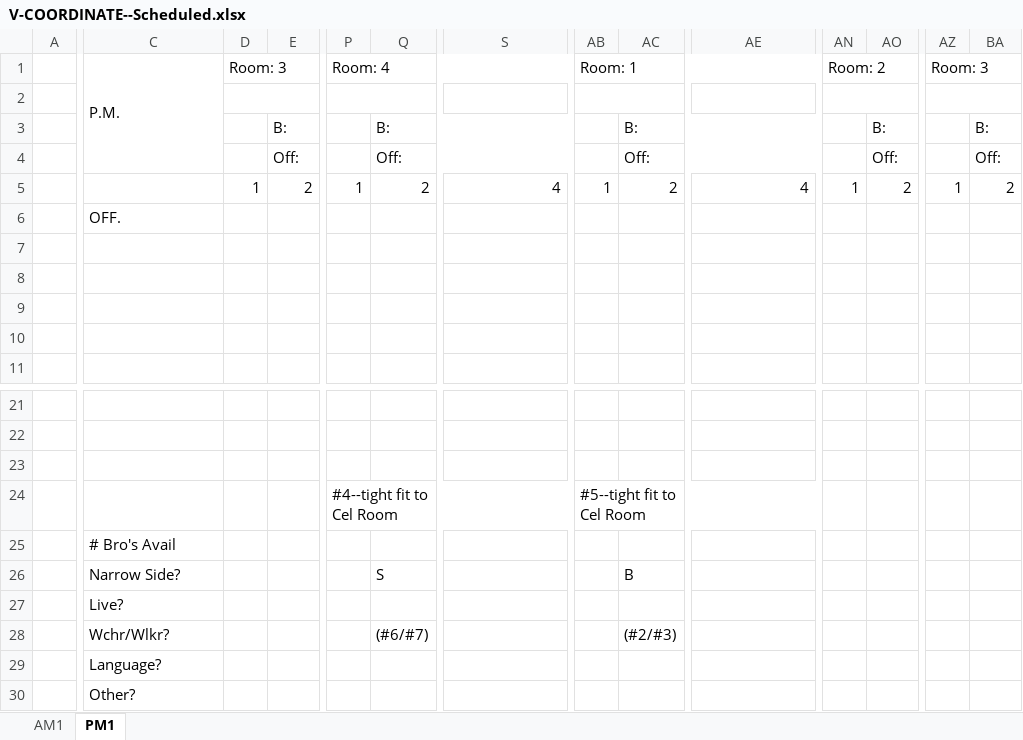
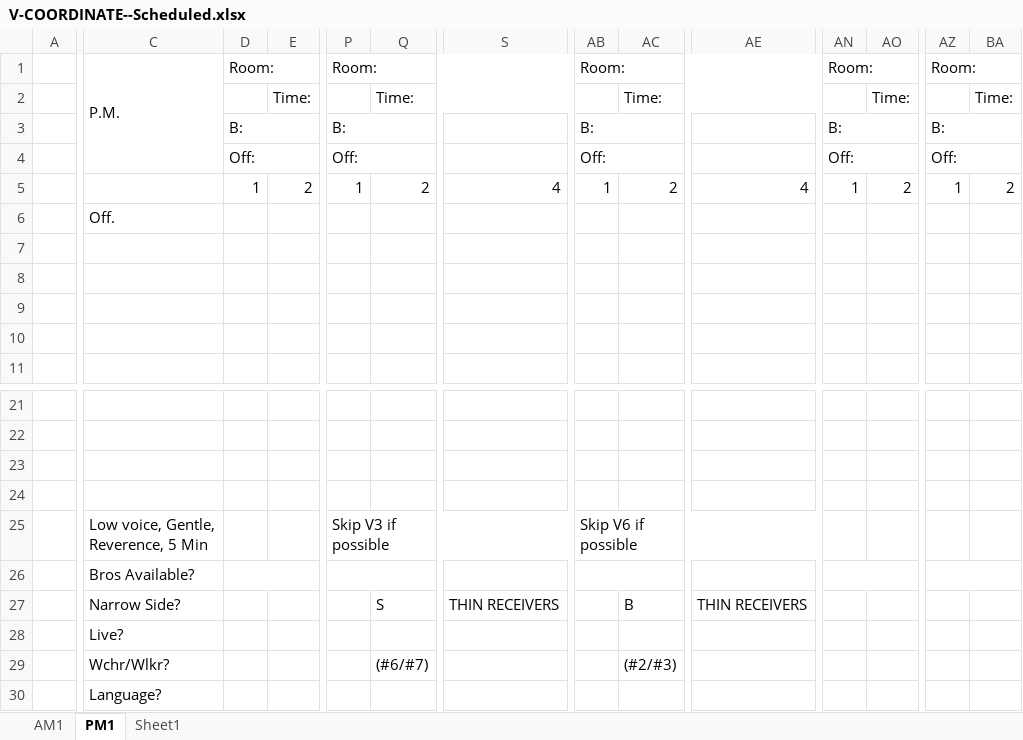
Before and after one commit to antwanchild/coordinator, an Excel workbook: V-COORDINATE--Scheduled.xlsx, sheet PM1, drawn as a sheet; only a part is shown, gaps mark what is left out; the shorter side is filled out with more unchanged rows; values as stored, in another font and other column widths than the file's, no cell formats; removed rows and columns are numbered as before the commit, all else as after; rows hold the shown columns only; ↵ is a line break in a cell; the diff names each change by its address in the sheet, - before the commit and + after, or states it on an @@ line.

Commit message:
feat: update template layout, slot colors, gray unavailable, THIN RECEIVERS footer

```diff
--- a/V-COORDINATE--Scheduled.xlsx (sheet PM1)
+++ b/V-COORDINATE--Scheduled.xlsx (sheet PM1)
+sheet tab: Sheet1
-row 1:  | P.M. | Room: 3 |  | Room: 4 |  |  | Room: 1 |  |  | Room: 2 |  | Room: 3
-row 2: (empty)
-row 3:  |  |  | B: |  | B: |  |  | B: |  |  | B: |  | B:
-row 4:  |  |  | Off: |  | Off: |  |  | Off: |  |  | Off: |  | Off:
+row 1:  | P.M. | Room: |  | Room: |  |  | Room: |  |  | Room: |  | Room:
+row 2:  |  |  | Time: |  | Time: |  |  | Time: |  |  | Time: |  | Time:
+row 3:  |  | B: |  | B: |  |  | B: |  |  | B: |  | B:
+row 4:  |  | Off: |  | Off: |  |  | Off: |  |  | Off: |  | Off:
-C6: OFF.
+C6: Off.
-row 24:  |  |  |  | #4--tight fit to Cel Room |  |  | #5--tight fit to Cel Room
+row 24: (empty)
+row 25:  | Low voice, Gentle, ↵ Reverence, 5 Min |  |  | Skip V3 if possible |  |  | Skip V6 if possible
-C26: # Bro's Avail
+C26: Bros Available?
+D26:E26 merged
+P26:Q26 merged
+AB26:AC26 merged
+AN26:AO26 merged
+AZ26:BA26 merged
-S27: (empty)
+S27: THIN RECEIVERS
+S27:Z27 merged
-AE27: (empty)
+AE27: THIN RECEIVERS
+AE27:AL27 merged
```
Also changed, not shown: sheet AM1, cell formats, 2 other files.
